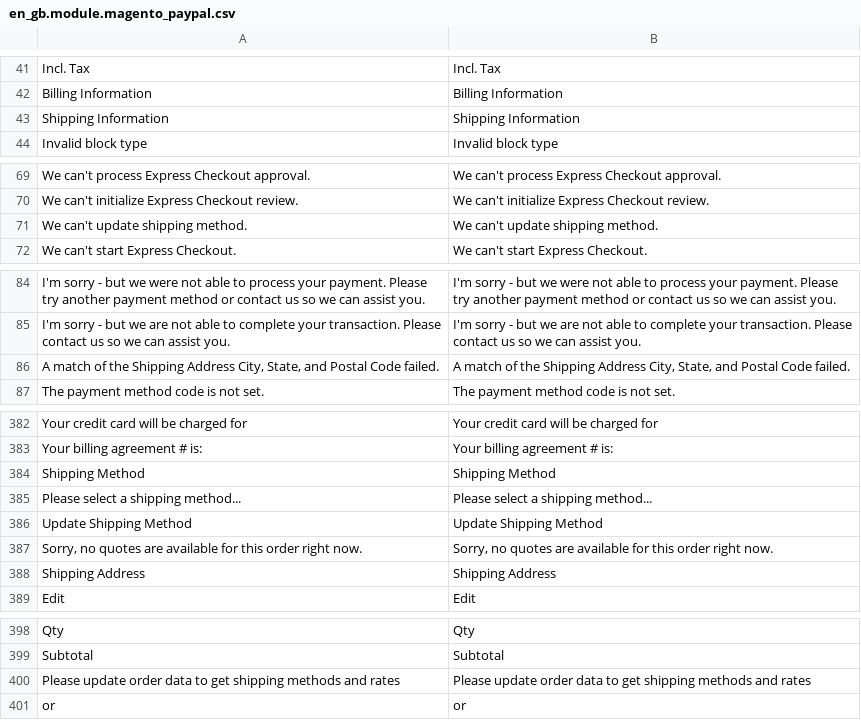
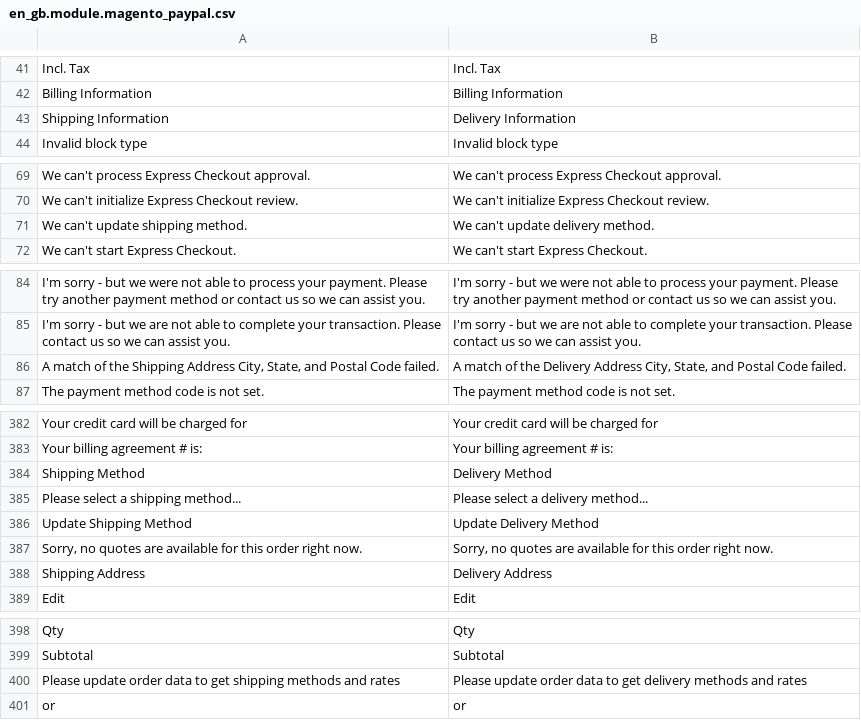
Before and after one commit to upbott-gulshan/magento2-language-en-gb, a CSV file: en_gb.module.magento_paypal.csv, drawn as a sheet; only a part is shown, gaps mark what is left out; the diff covers the shown part only; the diff names each change by its address in the sheet, - before the commit and + after, or states it on an @@ line.

```diff
--- a/en_gb.module.magento_paypal.csv
+++ b/en_gb.module.magento_paypal.csv
-B43: Shipping Information
+B43: Delivery Information
-B71: We can't update shipping method.
+B71: We can't update delivery method.
-B86: …of the Shipping Address City,…
+B86: …of the Delivery Address City,…
-B384: Shipping Method
+B384: Delivery Method
-B385: Please select a shipping method...
+B385: Please select a delivery method...
-B386: Update Shipping Method
+B386: Update Delivery Method
-B388: Shipping Address
+B388: Delivery Address
-B400: …to get shipping methods and…
+B400: …to get delivery methods and…
```
Also changed, not shown: 1 edited cell elsewhere in this file, en_GB.csv, en_gb.module.magento_customer.csv, 3 other files.
